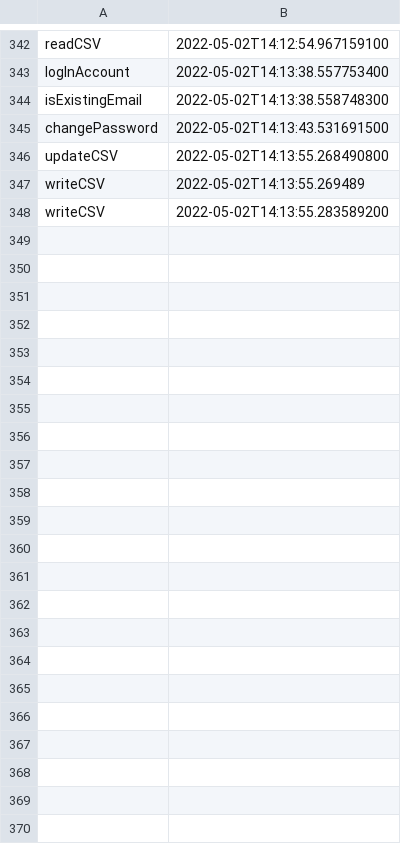
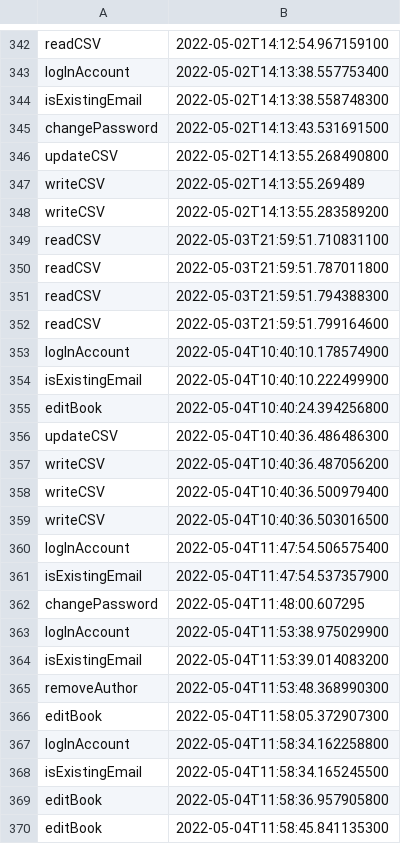
Before and after one commit to StefaniaCri/Library, a CSV file: src/data/audit.csv, drawn as a sheet; only a part is shown, gaps mark what is left out.

Commit message:
Add generic Write/Read

```diff
--- a/src/data/audit.csv
+++ b/src/data/audit.csv
@@ -348 +348,23 @@ writeCSV, 2022-05-02T14:13:55.269489
 writeCSV, 2022-05-02T14:13:55.283589200
+readCSV, 2022-05-03T21:59:51.710831100
+readCSV, 2022-05-03T21:59:51.787011800
+readCSV, 2022-05-03T21:59:51.794388300
+readCSV, 2022-05-03T21:59:51.799164600
+logInAccount, 2022-05-04T10:40:10.178574900
+isExistingEmail, 2022-05-04T10:40:10.222499900
+editBook, 2022-05-04T10:40:24.394256800
+updateCSV, 2022-05-04T10:40:36.486486300
+writeCSV, 2022-05-04T10:40:36.487056200
+writeCSV, 2022-05-04T10:40:36.500979400
+writeCSV, 2022-05-04T10:40:36.503016500
+logInAccount, 2022-05-04T11:47:54.506575400
+isExistingEmail, 2022-05-04T11:47:54.537357900
+changePassword, 2022-05-04T11:48:00.607295
+logInAccount, 2022-05-04T11:53:38.975029900
+isExistingEmail, 2022-05-04T11:53:39.014083200
+removeAuthor, 2022-05-04T11:53:48.368990300
+editBook, 2022-05-04T11:58:05.372907300
+logInAccount, 2022-05-04T11:58:34.162258800
+isExistingEmail, 2022-05-04T11:58:34.165245500
+editBook, 2022-05-04T11:58:36.957905800
+editBook, 2022-05-04T11:58:45.841135300
```
Also changed, not shown: 19 other files.
